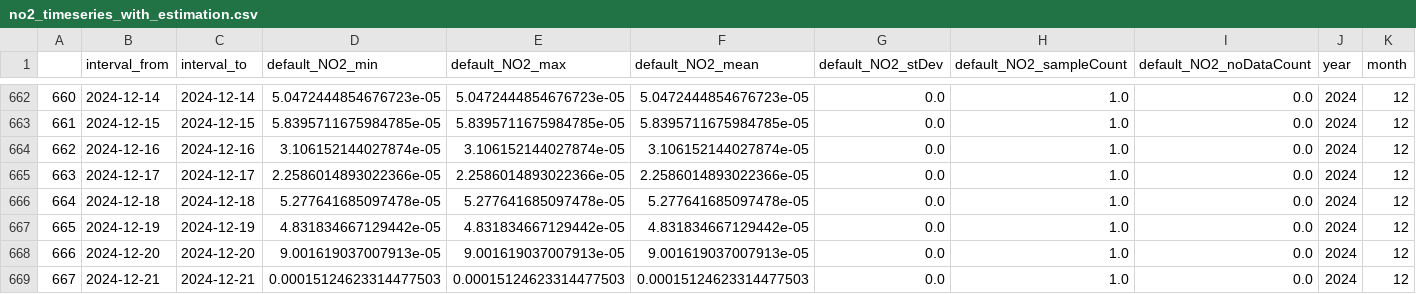
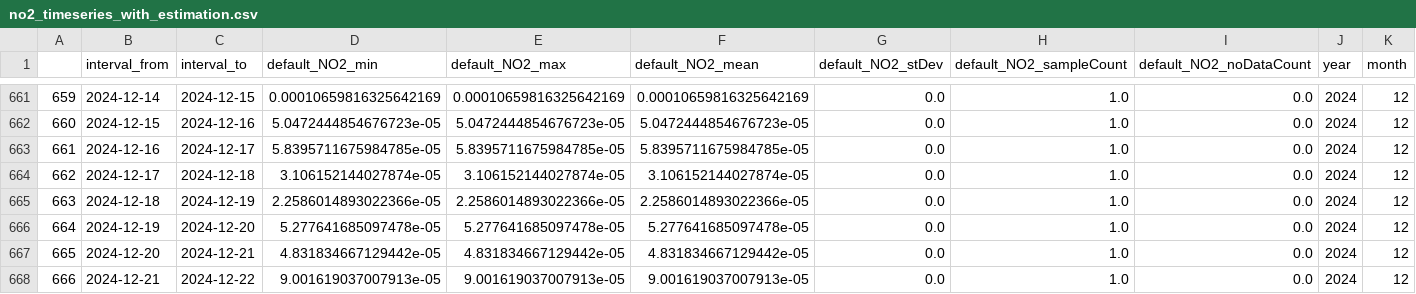
Before and after one commit to AumGupta/air-pollution-analysis, a CSV file: data/no2_timeseries_with_estimation.csv, drawn as a sheet; only a part is shown, gaps mark what is left out; addresses are those after the commit; the diff covers the shown part only; the diff names each change by its address in the sheet, - before the commit and + after, or states it on an @@ line.

```diff
--- a/data/no2_timeseries_with_estimation.csv
+++ b/data/no2_timeseries_with_estimation.csv
@@ column A renumbered between rows 654 and 677 @@
-C661 (interval_to): 2024-12-14
+C661 (interval_to): 2024-12-15
-D661 (default_NO2_min): 5.0472444854676723e-05
+D661 (default_NO2_min): 0.00010659816325642169
-E661 (default_NO2_max): 5.0472444854676723e-05
+E661 (default_NO2_max): 0.00010659816325642169
-F661 (default_NO2_mean): 5.0472444854676723e-05
+F661 (default_NO2_mean): 0.00010659816325642169
-C662 (interval_to): 2024-12-15
+C662 (interval_to): 2024-12-16
-D662 (default_NO2_min): 5.8395711675984785e-05
+D662 (default_NO2_min): 5.0472444854676723e-05
-E662 (default_NO2_max): 5.8395711675984785e-05
+E662 (default_NO2_max): 5.0472444854676723e-05
-F662 (default_NO2_mean): 5.8395711675984785e-05
+F662 (default_NO2_mean): 5.0472444854676723e-05
-C663 (interval_to): 2024-12-16
+C663 (interval_to): 2024-12-17
-D663 (default_NO2_min): 3.106152144027874e-05
+D663 (default_NO2_min): 5.8395711675984785e-05
-E663 (default_NO2_max): 3.106152144027874e-05
+E663 (default_NO2_max): 5.8395711675984785e-05
-F663 (default_NO2_mean): 3.106152144027874e-05
+F663 (default_NO2_mean): 5.8395711675984785e-05
-C664 (interval_to): 2024-12-17
+C664 (interval_to): 2024-12-18
-D664 (default_NO2_min): 2.2586014893022366e-05
+D664 (default_NO2_min): 3.106152144027874e-05
-E664 (default_NO2_max): 2.2586014893022366e-05
+E664 (default_NO2_max): 3.106152144027874e-05
-F664 (default_NO2_mean): 2.2586014893022366e-05
+F664 (default_NO2_mean): 3.106152144027874e-05
-C665 (interval_to): 2024-12-18
+C665 (interval_to): 2024-12-19
-D665 (default_NO2_min): 5.277641685097478e-05
+D665 (default_NO2_min): 2.2586014893022366e-05
-E665 (default_NO2_max): 5.277641685097478e-05
+E665 (default_NO2_max): 2.2586014893022366e-05
-F665 (default_NO2_mean): 5.277641685097478e-05
+F665 (default_NO2_mean): 2.2586014893022366e-05
-C666 (interval_to): 2024-12-19
+C666 (interval_to): 2024-12-20
-D666 (default_NO2_min): 4.831834667129442e-05
+D666 (default_NO2_min): 5.277641685097478e-05
-E666 (default_NO2_max): 4.831834667129442e-05
+E666 (default_NO2_max): 5.277641685097478e-05
-F666 (default_NO2_mean): 4.831834667129442e-05
+F666 (default_NO2_mean): 5.277641685097478e-05
-C667 (interval_to): 2024-12-20
+C667 (interval_to): 2024-12-21
-D667 (default_NO2_min): 9.001619037007913e-05
+D667 (default_NO2_min): 4.831834667129442e-05
-E667 (default_NO2_max): 9.001619037007913e-05
+E667 (default_NO2_max): 4.831834667129442e-05
-F667 (default_NO2_mean): 9.001619037007913e-05
+F667 (default_NO2_mean): 4.831834667129442e-05
-C668 (interval_to): 2024-12-21
+C668 (interval_to): 2024-12-22
-D668 (default_NO2_min): 0.00015124623314477503
+D668 (default_NO2_min): 9.001619037007913e-05
-E668 (default_NO2_max): 0.00015124623314477503
+E668 (default_NO2_max): 9.001619037007913e-05
-F668 (default_NO2_mean): 0.00015124623314477503
+F668 (default_NO2_mean): 9.001619037007913e-05
```
Also changed, not shown: 2 removed rows and 64 edited cells elsewhere in this file, 1 other file.
